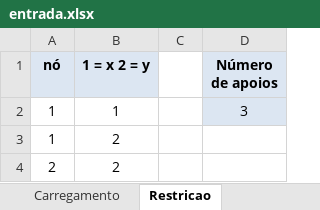
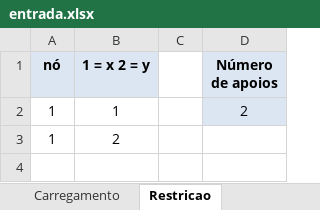
Before and after one commit to RogerPina2/TransCalMecSol, an Excel workbook: src/entrada.xlsx, sheet Restricao, drawn as a sheet; values as stored, in another font and other column widths than the file's, no borders; the diff names each change by its address in the sheet, - before the commit and + after, or states it on an @@ line.

```diff
--- a/src/entrada.xlsx (sheet Restricao)
+++ b/src/entrada.xlsx (sheet Restricao)
-D2 (Número de apoios): 3
+D2 (Número de apoios): 2
-row 4: 2 | 2
```
Also changed, not shown: sheet Nos, 3 other files.
